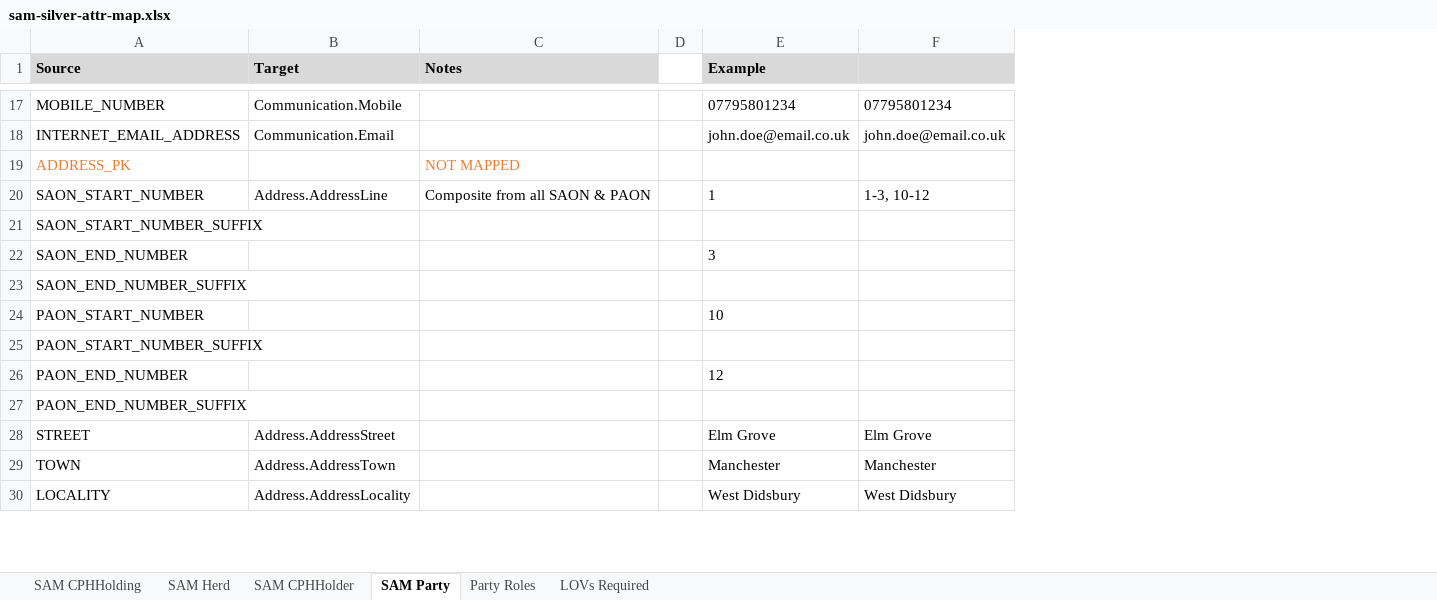
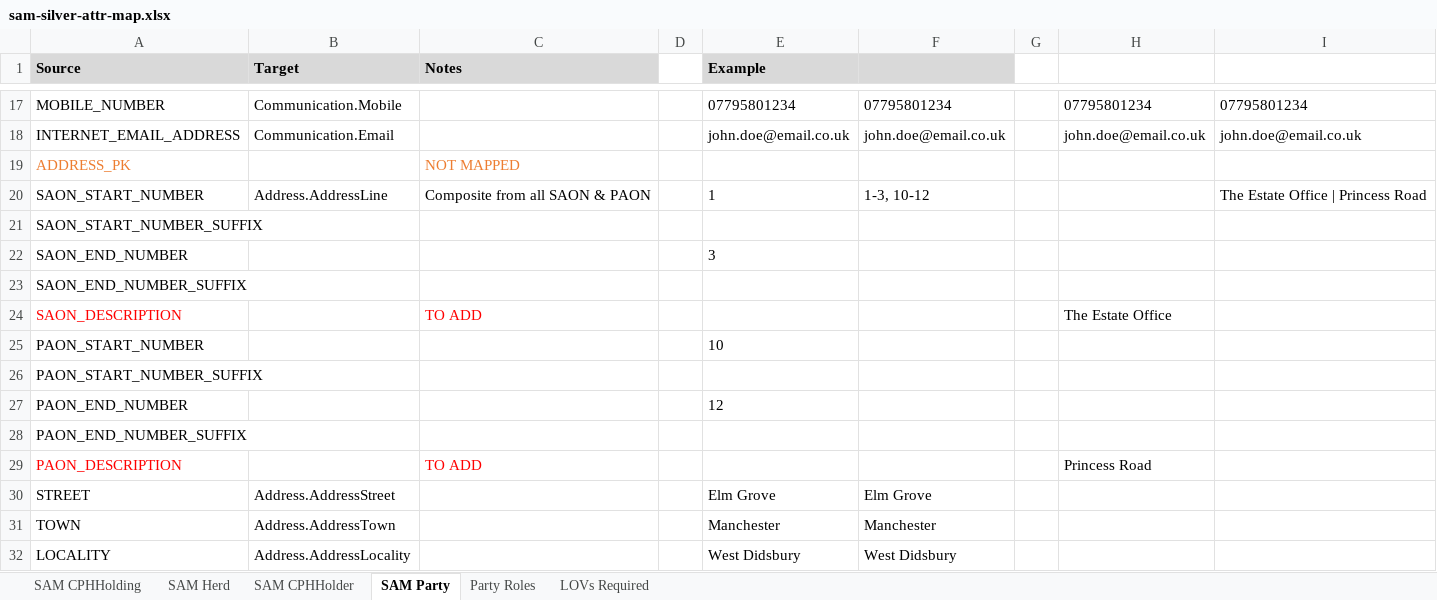
Before and after one commit to DEFRA/ls-keeper-data-api, an Excel workbook: docs/data-maps/sam-silver-attr-map.xlsx, sheet SAM Party, drawn as a sheet; only a part is shown, gaps mark what is left out; values as stored, in another font and other column widths than the file's, no borders; the diff covers the shown part only; the diff names each change by its address in the sheet, - before the commit and + after, or states it on an @@ line.

```diff
--- a/docs/data-maps/sam-silver-attr-map.xlsx (sheet SAM Party)
+++ b/docs/data-maps/sam-silver-attr-map.xlsx (sheet SAM Party)
+column G, empty
+column H, rows 17-18: 07795801234 | john.doe@email.co.uk
+column I, rows 17-20: 07795801234 | john.doe@email.co.uk |  | The Estate Office | Princess Road
+row 24: SAON_DESCRIPTION |  | TO ADD |  |  |  |  | The Estate Office
+row 29: PAON_DESCRIPTION |  | TO ADD |  |  |  |  | Princess Road
```
Also changed, not shown: 1 added row, 3 edited cells and cell formats elsewhere in this sheet, sheet SAM CPHHolding, sheet SAM Herd, sheet SAM CPHHolder, sheet Party Roles, docs/data-maps/cts-silver-attr-map.xlsx.
